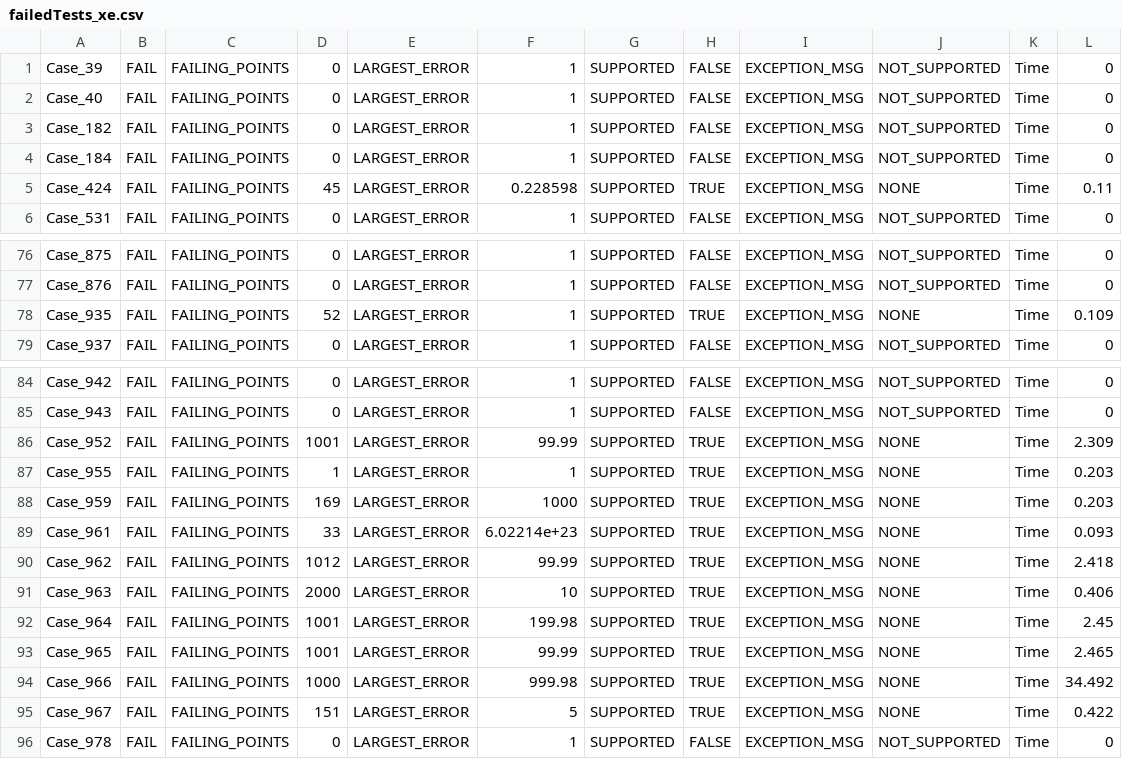
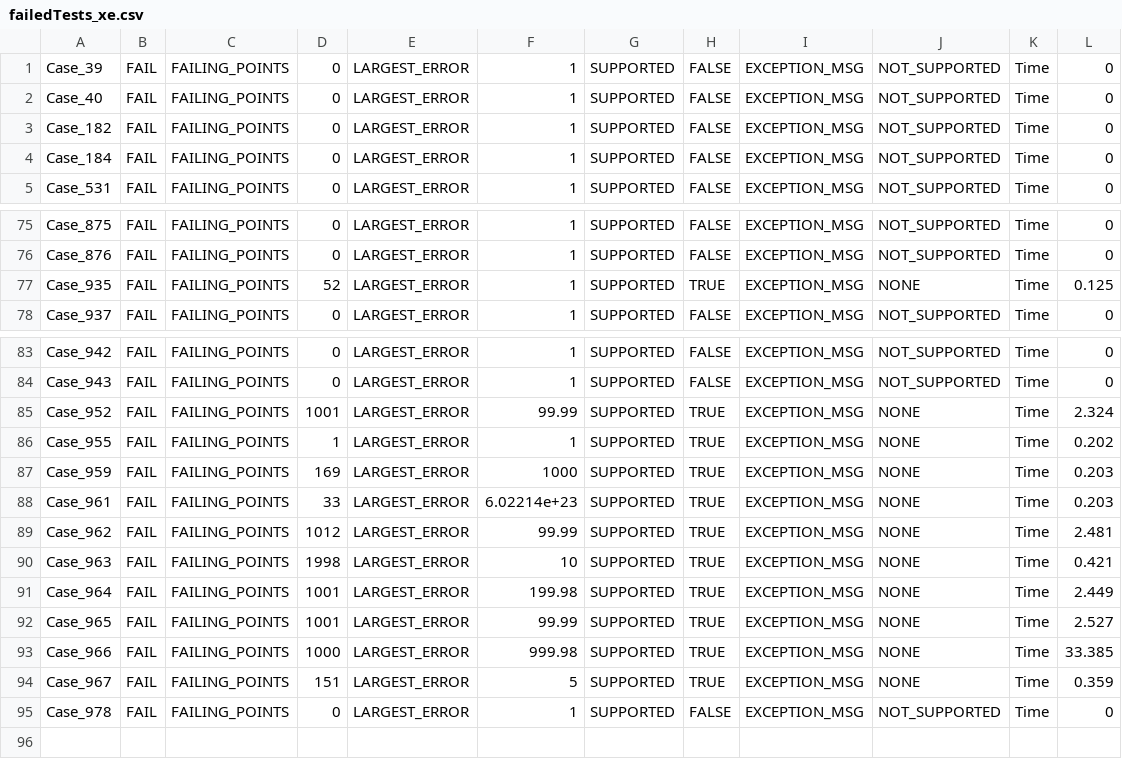
Before and after one commit to gregmedlock/roadrunnerwork, a CSV file: Misc/TestSuiteReports/failedTests_xe.csv, drawn as a sheet; only a part is shown, gaps mark what is left out.

```diff
--- a/Misc/TestSuiteReports/failedTests_xe.csv
+++ b/Misc/TestSuiteReports/failedTests_xe.csv
@@ -4,3 +4,2 @@ Case_182,FAIL,FAILING_POINTS,0,LARGEST_ERROR,1,SUPPORTED,FALSE,EXCEPTION_MSG,NOT
 Case_184,FAIL,FAILING_POINTS,0,LARGEST_ERROR,1,SUPPORTED,FALSE,EXCEPTION_MSG,NOT_SUPPORTED,Time,0
-Case_424,FAIL,FAILING_POINTS,45,LARGEST_ERROR,0.228598,SUPPORTED,TRUE,EXCEPTION_MSG,NONE,Time,0.11
 Case_531,FAIL,FAILING_POINTS,0,LARGEST_ERROR,1,SUPPORTED,FALSE,EXCEPTION_MSG,NOT_SUPPORTED,Time,0
@@ -77,3 +76,3 @@ Case_875,FAIL,FAILING_POINTS,0,LARGEST_ERROR,1,SUPPORTED,FALSE,EXCEPTION_MSG,NOT
 Case_876,FAIL,FAILING_POINTS,0,LARGEST_ERROR,1,SUPPORTED,FALSE,EXCEPTION_MSG,NOT_SUPPORTED,Time,0
-Case_935,FAIL,FAILING_POINTS,52,LARGEST_ERROR,1,SUPPORTED,TRUE,EXCEPTION_MSG,NONE,Time,0.109
+Case_935,FAIL,FAILING_POINTS,52,LARGEST_ERROR,1,SUPPORTED,TRUE,EXCEPTION_MSG,NONE,Time,0.125
 Case_937,FAIL,FAILING_POINTS,0,LARGEST_ERROR,1,SUPPORTED,FALSE,EXCEPTION_MSG,NOT_SUPPORTED,Time,0
@@ -85,12 +84,12 @@ Case_942,FAIL,FAILING_POINTS,0,LARGEST_ERROR,1,SUPPORTED,FALSE,EXCEPTION_MSG,NOT
 Case_943,FAIL,FAILING_POINTS,0,LARGEST_ERROR,1,SUPPORTED,FALSE,EXCEPTION_MSG,NOT_SUPPORTED,Time,0
-Case_952,FAIL,FAILING_POINTS,1001,LARGEST_ERROR,99.99,SUPPORTED,TRUE,EXCEPTION_MSG,NONE,Time,2.309
-Case_955,FAIL,FAILING_POINTS,1,LARGEST_ERROR,1,SUPPORTED,TRUE,EXCEPTION_MSG,NONE,Time,0.203
+Case_952,FAIL,FAILING_POINTS,1001,LARGEST_ERROR,99.99,SUPPORTED,TRUE,EXCEPTION_MSG,NONE,Time,2.324
+Case_955,FAIL,FAILING_POINTS,1,LARGEST_ERROR,1,SUPPORTED,TRUE,EXCEPTION_MSG,NONE,Time,0.202
 Case_959,FAIL,FAILING_POINTS,169,LARGEST_ERROR,1000,SUPPORTED,TRUE,EXCEPTION_MSG,NONE,Time,0.203
-Case_961,FAIL,FAILING_POINTS,33,LARGEST_ERROR,6.02214e+23,SUPPORTED,TRUE,EXCEPTION_MSG,NONE,Time,0.093
-Case_962,FAIL,FAILING_POINTS,1012,LARGEST_ERROR,99.99,SUPPORTED,TRUE,EXCEPTION_MSG,NONE,Time,2.418
-Case_963,FAIL,FAILING_POINTS,2000,LARGEST_ERROR,10,SUPPORTED,TRUE,EXCEPTION_MSG,NONE,Time,0.406
-Case_964,FAIL,FAILING_POINTS,1001,LARGEST_ERROR,199.98,SUPPORTED,TRUE,EXCEPTION_MSG,NONE,Time,2.45
-Case_965,FAIL,FAILING_POINTS,1001,LARGEST_ERROR,99.99,SUPPORTED,TRUE,EXCEPTION_MSG,NONE,Time,2.465
-Case_966,FAIL,FAILING_POINTS,1000,LARGEST_ERROR,999.98,SUPPORTED,TRUE,EXCEPTION_MSG,NONE,Time,34.492
-Case_967,FAIL,FAILING_POINTS,151,LARGEST_ERROR,5,SUPPORTED,TRUE,EXCEPTION_MSG,NONE,Time,0.422
+Case_961,FAIL,FAILING_POINTS,33,LARGEST_ERROR,6.02214e+23,SUPPORTED,TRUE,EXCEPTION_MSG,NONE,Time,0.203
+Case_962,FAIL,FAILING_POINTS,1012,LARGEST_ERROR,99.99,SUPPORTED,TRUE,EXCEPTION_MSG,NONE,Time,2.481
+Case_963,FAIL,FAILING_POINTS,1998,LARGEST_ERROR,10,SUPPORTED,TRUE,EXCEPTION_MSG,NONE,Time,0.421
+Case_964,FAIL,FAILING_POINTS,1001,LARGEST_ERROR,199.98,SUPPORTED,TRUE,EXCEPTION_MSG,NONE,Time,2.449
+Case_965,FAIL,FAILING_POINTS,1001,LARGEST_ERROR,99.99,SUPPORTED,TRUE,EXCEPTION_MSG,NONE,Time,2.527
+Case_966,FAIL,FAILING_POINTS,1000,LARGEST_ERROR,999.98,SUPPORTED,TRUE,EXCEPTION_MSG,NONE,Time,33.385
+Case_967,FAIL,FAILING_POINTS,151,LARGEST_ERROR,5,SUPPORTED,TRUE,EXCEPTION_MSG,NONE,Time,0.359
 Case_978,FAIL,FAILING_POINTS,0,LARGEST_ERROR,1,SUPPORTED,FALSE,EXCEPTION_MSG,NOT_SUPPORTED,Time,0
```
Also changed, not shown: Misc/TestSuiteReports/logTable_xe.csv, 12 other files.
